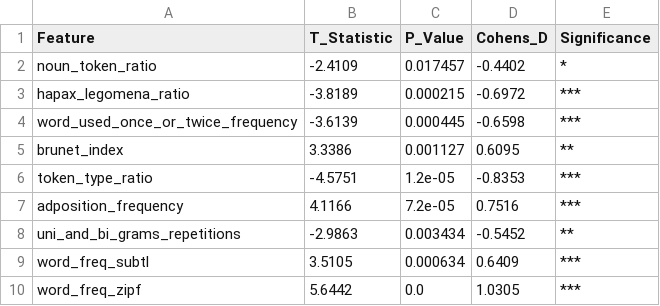
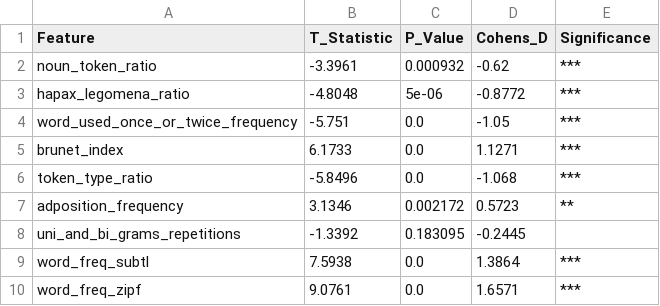
Before and after one commit to NetanelShalev/AD_LongitudinalDataGenerator, a CSV file: pitt vs story comprasions/story_statistical_analysis_results.csv, drawn as a sheet.

```diff
--- a/pitt vs story comprasions/story_statistical_analysis_results.csv
+++ b/pitt vs story comprasions/story_statistical_analysis_results.csv
@@ -1,10 +1,10 @@
 Feature,T_Statistic,P_Value,Cohens_D,Significance
-noun_token_ratio,-2.4109,0.017457,-0.4402,*
-hapax_legomena_ratio,-3.8189,0.000215,-0.6972,***
-word_used_once_or_twice_frequency,-3.6139,0.000445,-0.6598,***
-brunet_index,3.3386,0.001127,0.6095,**
-token_type_ratio,-4.5751,1.2e-05,-0.8353,***
-adposition_frequency,4.1166,7.2e-05,0.7516,***
-uni_and_bi_grams_repetitions,-2.9863,0.003434,-0.5452,**
-word_freq_subtl,3.5105,0.000634,0.6409,***
-word_freq_zipf,5.6442,0.0,1.0305,***
+noun_token_ratio,-3.3961,0.000932,-0.62,***
+hapax_legomena_ratio,-4.8048,5e-06,-0.8772,***
+word_used_once_or_twice_frequency,-5.751,0.0,-1.05,***
+brunet_index,6.1733,0.0,1.1271,***
+token_type_ratio,-5.8496,0.0,-1.068,***
+adposition_frequency,3.1346,0.002172,0.5723,**
+uni_and_bi_grams_repetitions,-1.3392,0.183095,-0.2445,
+word_freq_subtl,7.5938,0.0,1.3864,***
+word_freq_zipf,9.0761,0.0,1.6571,***
```
Also changed, not shown: pitt vs story comprasions/group_comparison_summary.csv, pitt vs story comprasions/pitt_linguistic_features_complete.csv, 11 other files.
